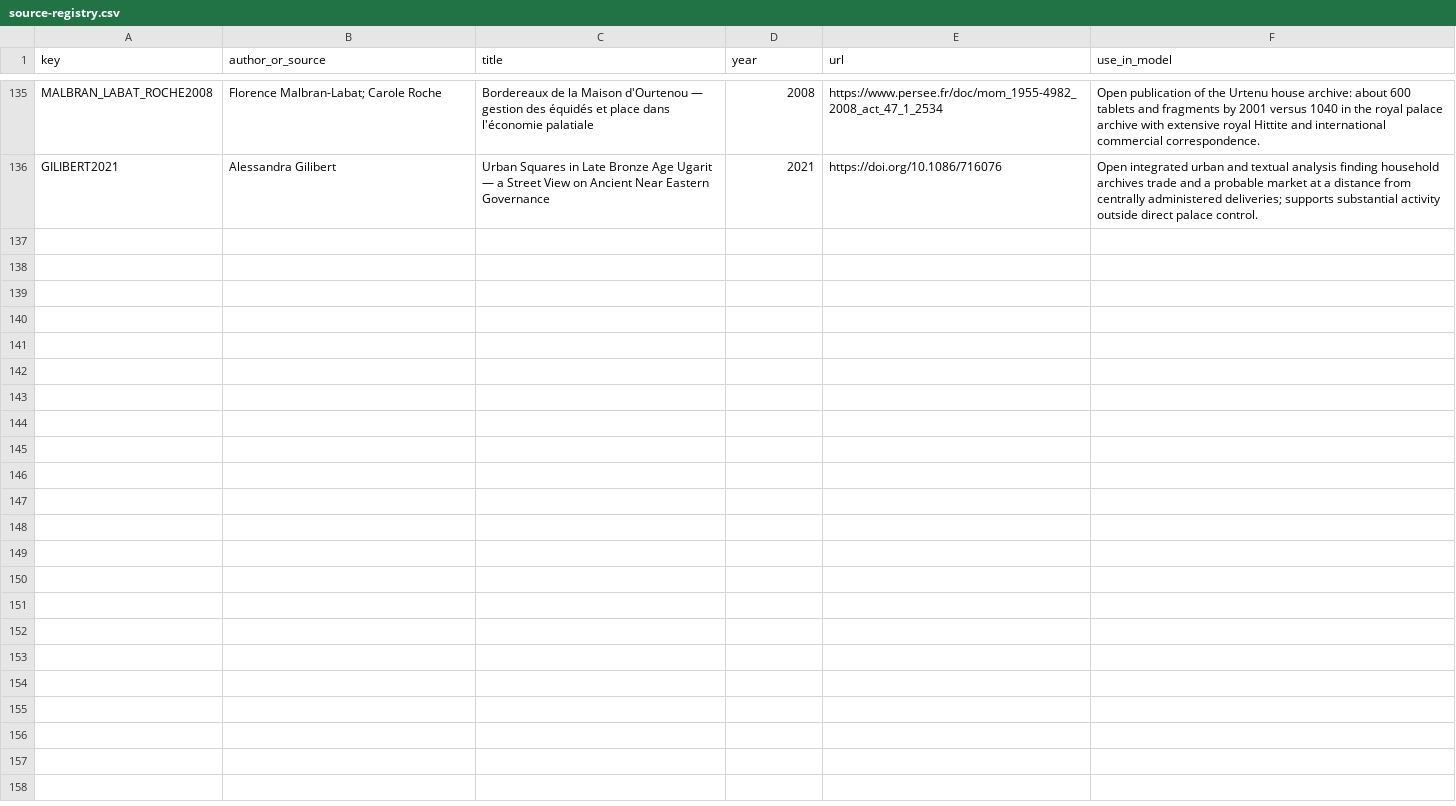
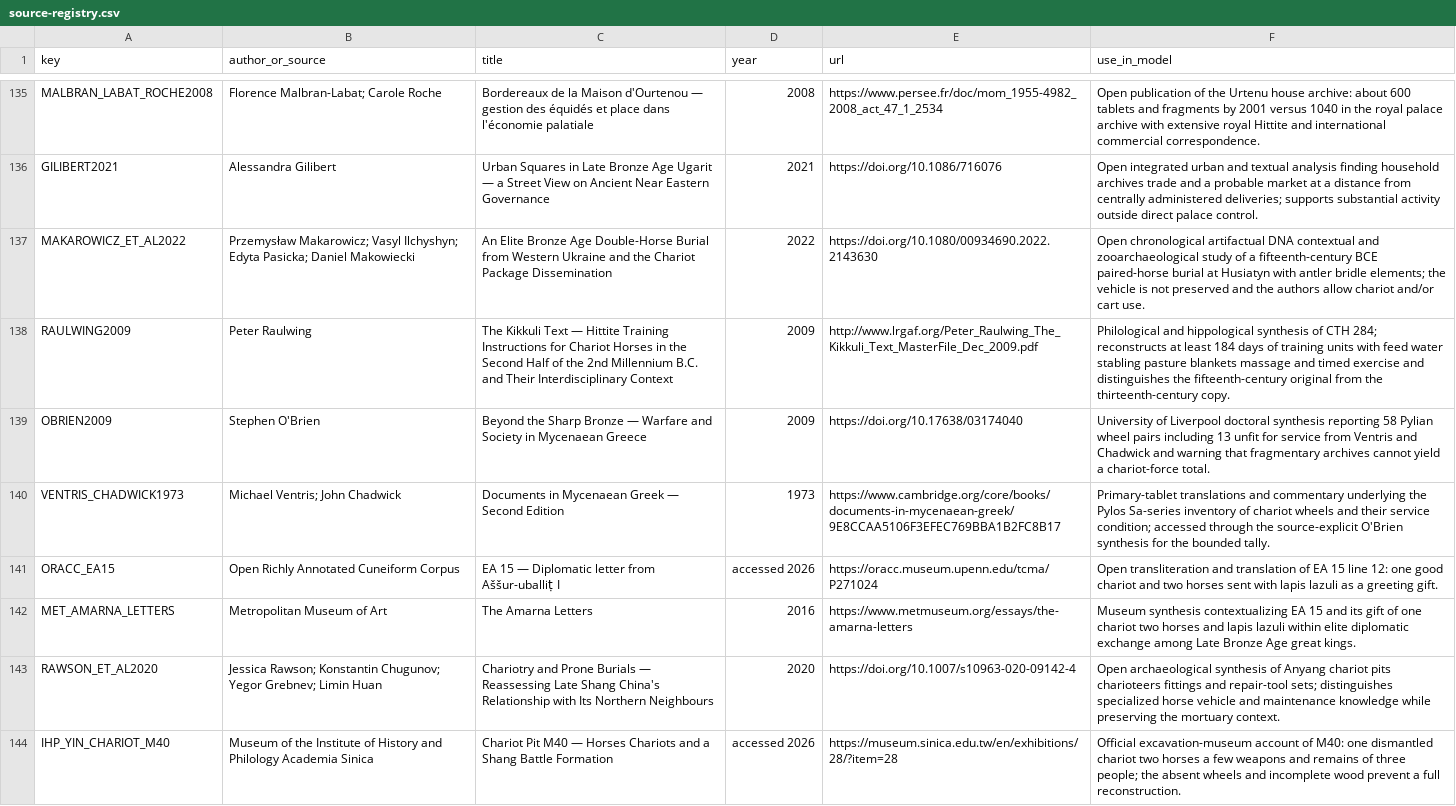
Before and after one commit to Rhys-Lindmark/visualizing-reality, a CSV file: public/data/source-registry.csv, drawn as a sheet; only a part is shown, gaps mark what is left out.

Commit message:
Add Bronze Age chariot system and resilient data fallback

```diff
--- a/public/data/source-registry.csv
+++ b/public/data/source-registry.csv
@@ -136 +136,9 @@ MALBRAN_LABAT_ROCHE2008,Florence Malbran-Labat; Carole Roche,Bordereaux de la Ma
 GILIBERT2021,Alessandra Gilibert,Urban Squares in Late Bronze Age Ugarit — a Street View on Ancient Near Eastern Governance,2021,https://doi.org/10.1086/716076,"Open integrated urban and textual analysis finding household archives trade and a probable market at a distance from centrally administered deliveries; supports substantial activity outside direct palace control."
+MAKAROWICZ_ET_AL2022,Przemysław Makarowicz; Vasyl Ilchyshyn; Edyta Pasicka; Daniel Makowiecki,An Elite Bronze Age Double-Horse Burial from Western Ukraine and the Chariot Package Dissemination,2022,https://doi.org/10.1080/00934690.2022.2143630,"Open chronological artifactual DNA contextual and zooarchaeological study of a fifteenth-century BCE paired-horse burial at Husiatyn with antler bridle elements; the vehicle is not preserved and the authors allow chariot and/or cart use."
+RAULWING2009,Peter Raulwing,The Kikkuli Text — Hittite Training Instructions for Chariot Horses in the Second Half of the 2nd Millennium B.C. and Their Interdisciplinary Context,2009,http://www.lrgaf.org/Peter_Raulwing_The_Kikkuli_Text_MasterFile_Dec_2009.pdf,"Philological and hippological synthesis of CTH 284; reconstructs at least 184 days of training units with feed water stabling pasture blankets massage and timed exercise and distinguishes the fifteenth-century original from the thirteenth-century copy."
+OBRIEN2009,Stephen O'Brien,Beyond the Sharp Bronze — Warfare and Society in Mycenaean Greece,2009,https://doi.org/10.17638/03174040,"University of Liverpool doctoral synthesis reporting 58 Pylian wheel pairs including 13 unfit for service from Ventris and Chadwick and warning that fragmentary archives cannot yield a chariot-force total."
+VENTRIS_CHADWICK1973,Michael Ventris; John Chadwick,Documents in Mycenaean Greek — Second Edition,1973,https://www.cambridge.org/core/books/documents-in-mycenaean-greek/9E8CCAA5106F3EFEC769BBA1B2FC8B17,"Primary-tablet translations and commentary underlying the Pylos Sa-series inventory of chariot wheels and their service condition; accessed through the source-explicit O'Brien synthesis for the bounded tally."
+ORACC_EA15,Open Richly Annotated Cuneiform Corpus,EA 15 — Diplomatic letter from Aššur-uballiṭ I,accessed 2026,https://oracc.museum.upenn.edu/tcma/P271024,"Open transliteration and translation of EA 15 line 12: one good chariot and two horses sent with lapis lazuli as a greeting gift."
+MET_AMARNA_LETTERS,Metropolitan Museum of Art,The Amarna Letters,2016,https://www.metmuseum.org/essays/the-amarna-letters,"Museum synthesis contextualizing EA 15 and its gift of one chariot two horses and lapis lazuli within elite diplomatic exchange among Late Bronze Age great kings."
+RAWSON_ET_AL2020,Jessica Rawson; Konstantin Chugunov; Yegor Grebnev; Limin Huan,Chariotry and Prone Burials — Reassessing Late Shang China's Relationship with Its Northern Neighbours,2020,https://doi.org/10.1007/s10963-020-09142-4,"Open archaeological synthesis of Anyang chariot pits charioteers fittings and repair-tool sets; distinguishes specialized horse vehicle and maintenance knowledge while preserving the mortuary context."
+IHP_YIN_CHARIOT_M40,Museum of the Institute of History and Philology Academia Sinica,Chariot Pit M40 — Horses Chariots and a Shang Battle Formation,accessed 2026,https://museum.sinica.edu.tw/en/exhibitions/28/?item=28,"Official excavation-museum account of M40: one dismantled chariot two horses a few weapons and remains of three people; the absent wheels and incomplete wood prevent a full reconstruction."
```
Also changed, not shown: 15 other files.
